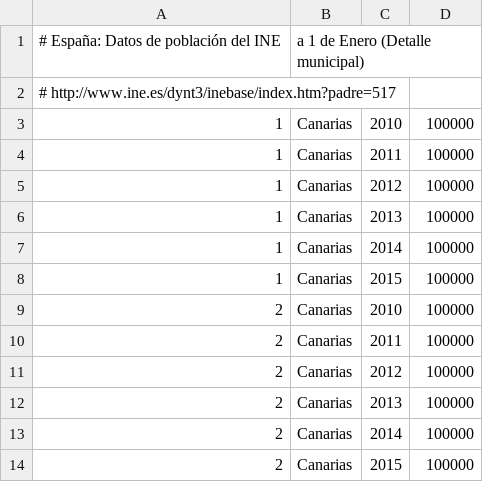
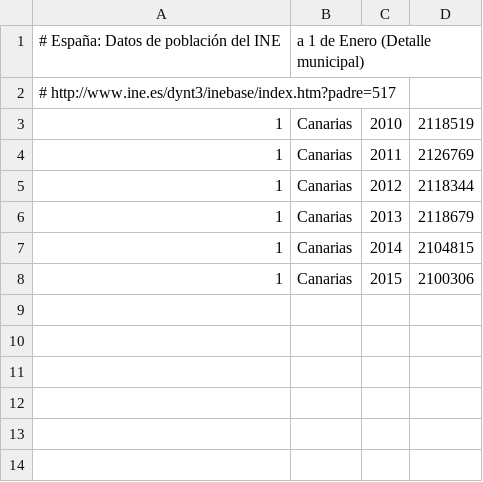
Before and after one commit to civio/presupuesto-canarias, a CSV file: data/poblacion.csv, drawn as a sheet.

Commit message:
Add population data from INE

```diff
--- a/data/poblacion.csv
+++ b/data/poblacion.csv
@@ -2,13 +2,7 @@
 #   http://www.ine.es/dynt3/inebase/index.htm?padre=517
-1,Canarias,2010,100000
-1,Canarias,2011,100000
-1,Canarias,2012,100000
-1,Canarias,2013,100000
-1,Canarias,2014,100000
-1,Canarias,2015,100000
-2,Canarias,2010,100000
-2,Canarias,2011,100000
-2,Canarias,2012,100000
-2,Canarias,2013,100000
-2,Canarias,2014,100000
-2,Canarias,2015,100000
+1,Canarias,2010,2118519
+1,Canarias,2011,2126769
+1,Canarias,2012,2118344
+1,Canarias,2013,2118679
+1,Canarias,2014,2104815
+1,Canarias,2015,2100306
```
